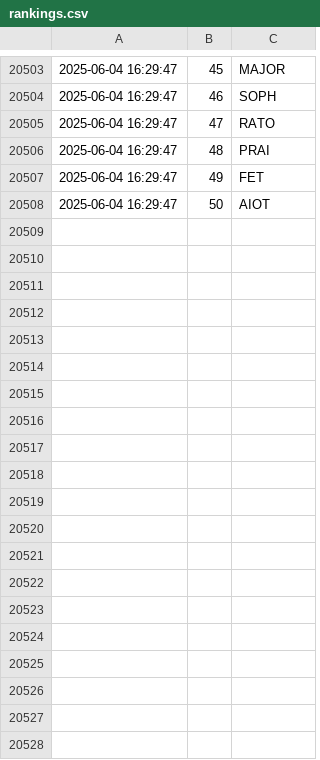
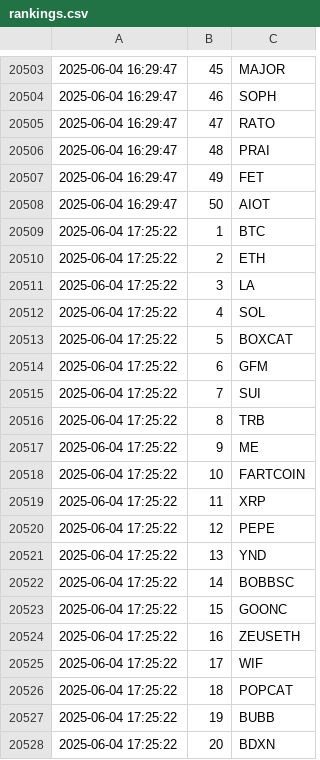
Before and after one commit to jan-mon/mexcrank, a CSV file: rankings.csv, drawn as a sheet; only a part is shown, gaps mark what is left out; the diff covers the shown part only.

```diff
--- a/rankings.csv
+++ b/rankings.csv
@@ -20508 +20508,21 @@
 2025-06-04 16:29:47,50,AIOT
+2025-06-04 17:25:22,1,BTC
+2025-06-04 17:25:22,2,ETH
+2025-06-04 17:25:22,3,LA
+2025-06-04 17:25:22,4,SOL
+2025-06-04 17:25:22,5,BOXCAT
+2025-06-04 17:25:22,6,GFM
+2025-06-04 17:25:22,7,SUI
+2025-06-04 17:25:22,8,TRB
+2025-06-04 17:25:22,9,ME
+2025-06-04 17:25:22,10,FARTCOIN
+2025-06-04 17:25:22,11,XRP
+2025-06-04 17:25:22,12,PEPE
+2025-06-04 17:25:22,13,YND
+2025-06-04 17:25:22,14,BOBBSC
+2025-06-04 17:25:22,15,GOONC
+2025-06-04 17:25:22,16,ZEUSETH
+2025-06-04 17:25:22,17,WIF
+2025-06-04 17:25:22,18,POPCAT
+2025-06-04 17:25:22,19,BUBB
+2025-06-04 17:25:22,20,BDXN
```
Also changed, not shown: 30 added rows elsewhere in this file.
